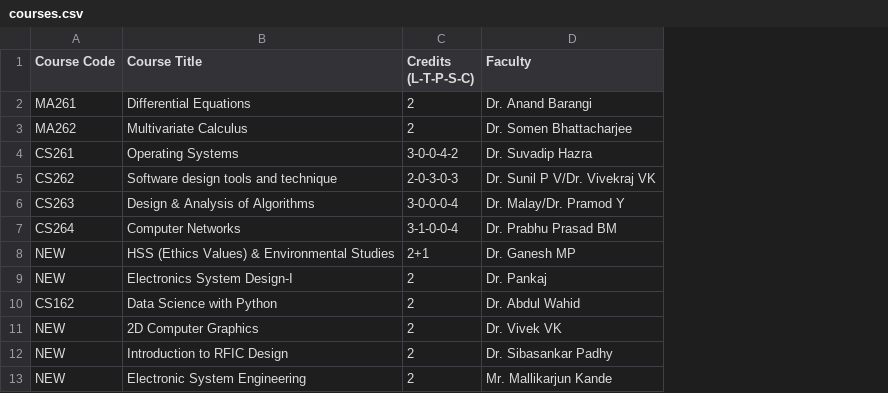
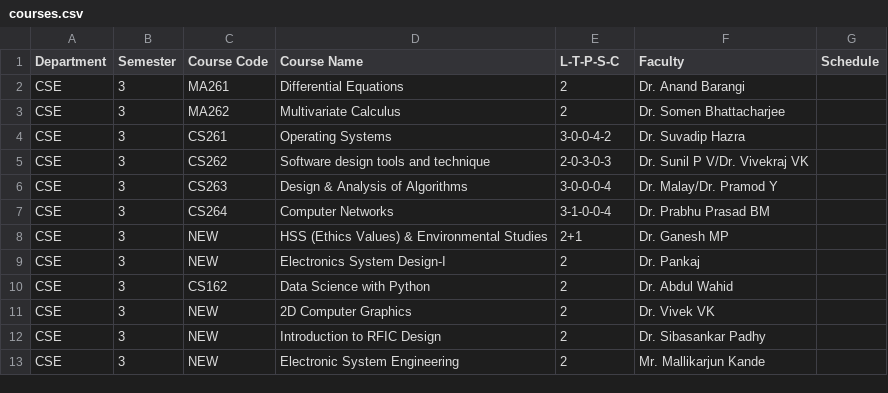
Before and after one commit to raskinverma/Automated-Time-Table-Scheduling-for-IIIT-Dharwad, a CSV file: data/courses.csv, drawn as a sheet; addresses are those after the commit; the diff names each change by its address in the sheet, - before the commit and + after, or states it on an @@ line.

Commit message:
Update courses.csv

```diff
--- a/data/courses.csv
+++ b/data/courses.csv
+column A (Department), rows 2-13: all CSE
+column B (Semester), rows 2-13: all 3
+column G (Schedule), empty
-D1: Course Title
+D1: Course Name
-E1: Credits (L-T-P-S-C)
+E1: L-T-P-S-C
```
